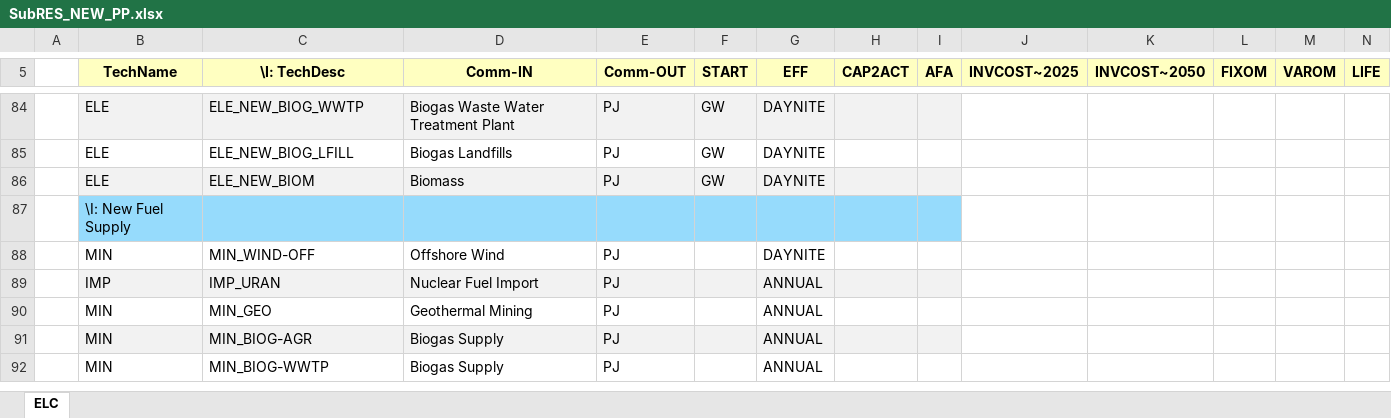
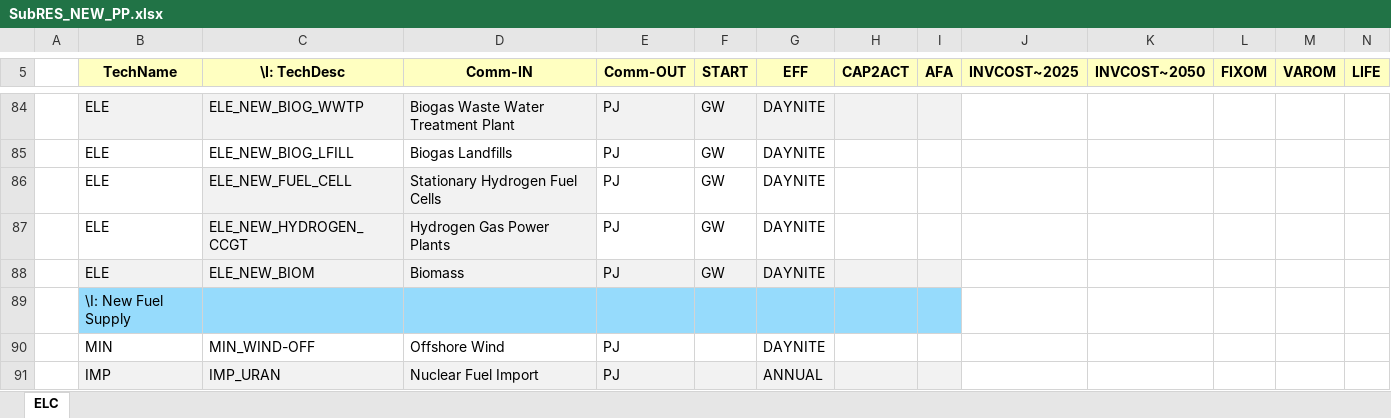
Before and after one commit to WacRusz/ProjectHydrogenNuclear, an Excel workbook: SubRES_TMPL/SubRES_NEW_PP.xlsx, sheet ELC, drawn as a sheet; only a part is shown, gaps mark what is left out; the shorter side is filled out with more unchanged rows; values as stored, in another font and other column widths than the file's, no borders; rows hold the shown columns only; the diff names each change by its address in the sheet, - before the commit and + after, or states it on an @@ line.

Commit message:
Add files via upload

```diff
--- a/SubRES_TMPL/SubRES_NEW_PP.xlsx (sheet ELC)
+++ b/SubRES_TMPL/SubRES_NEW_PP.xlsx (sheet ELC)
+row 86:  | ELE | ELE_NEW_FUEL_CELL | Stationary Hydrogen Fuel Cells | PJ | GW | DAYNITE
+row 87:  | ELE | ELE_NEW_HYDROGEN_CCGT | Hydrogen Gas Power Plants | PJ | GW | DAYNITE
```
